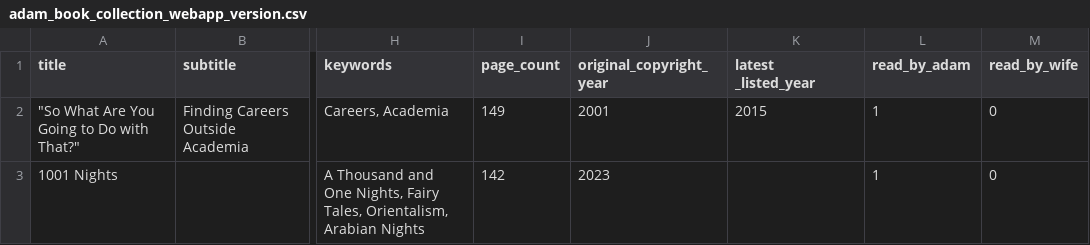
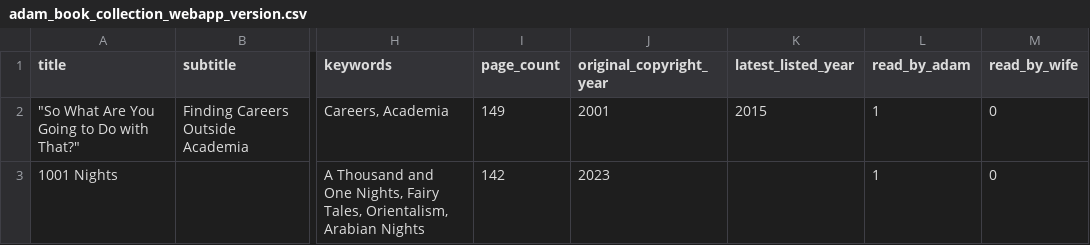
Before and after one commit to AdamHauptfeld/adambookcollection, a CSV file: adam_book_collection_webapp_version.csv, drawn as a sheet; only a part is shown, gaps mark what is left out; the diff names each change by its address in the sheet, - before the commit and + after, or states it on an @@ line.

Commit message:
Add files via upload
New CSV, hopefully with "latest_listed_year" column name fixed.

```diff
--- a/adam_book_collection_webapp_version.csv
+++ b/adam_book_collection_webapp_version.csv
-K1: latest _listed_year
+K1: latest_listed_year
```
